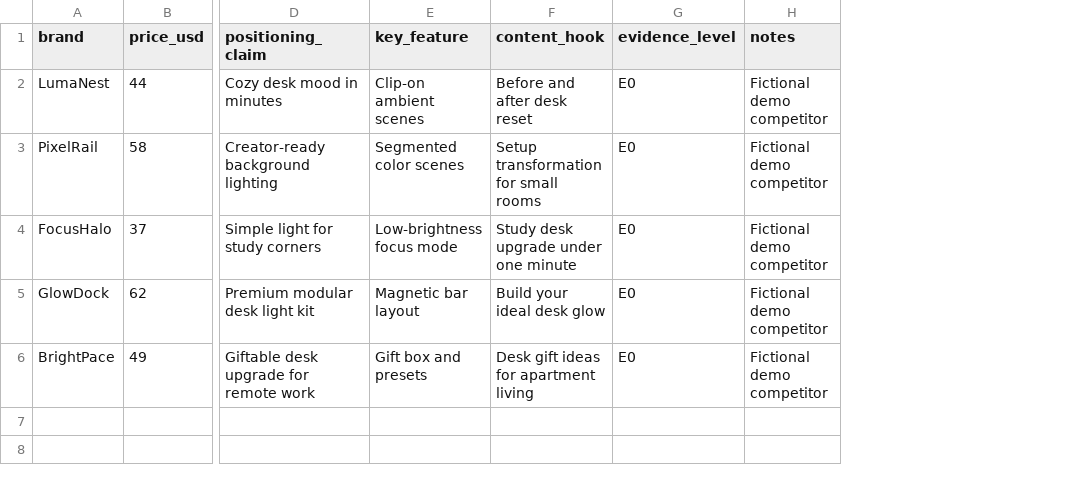
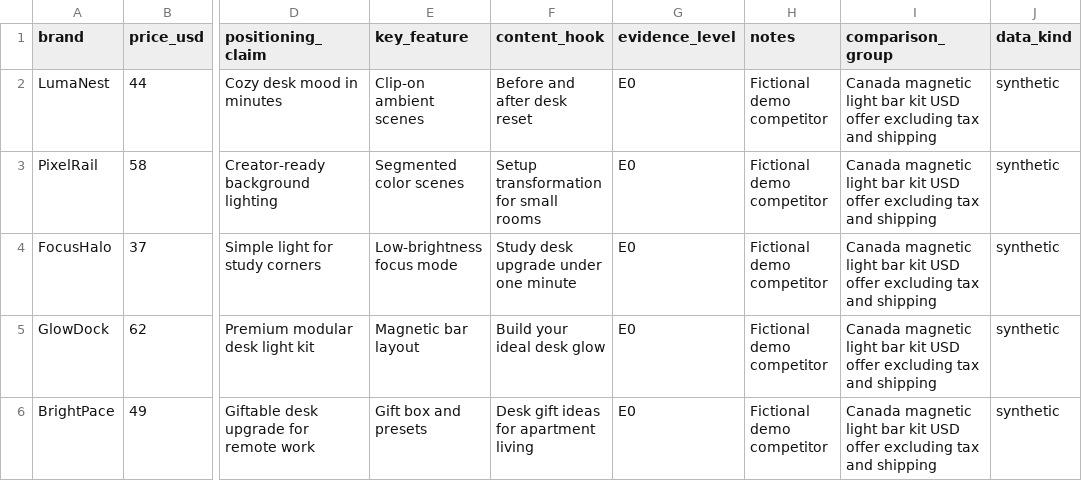
Before and after one commit to sagiistar-prog/ecommerce-market-research-agent, a CSV file: examples/sample_competitor_table.csv, drawn as a sheet; only a part is shown, gaps mark what is left out; the diff names each change by its address in the sheet, - before the commit and + after, or states it on an @@ line.

Commit message:
Replace generic market templates with traceable evidence analysis

```diff
--- a/examples/sample_competitor_table.csv
+++ b/examples/sample_competitor_table.csv
+column I (comparison_group), rows 2-6: all Canada magnetic light bar kit USD offer excluding tax and shipping
+column J (data_kind), rows 2-6: all synthetic
```
Also changed, not shown: 42 other files.
